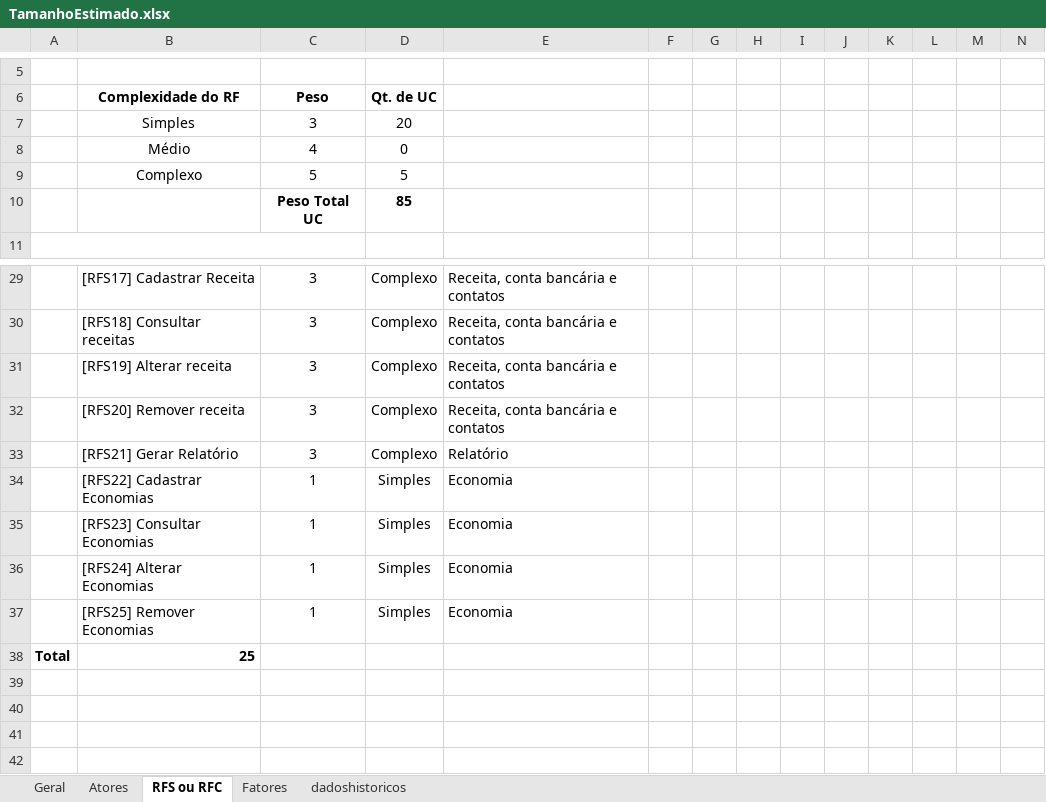
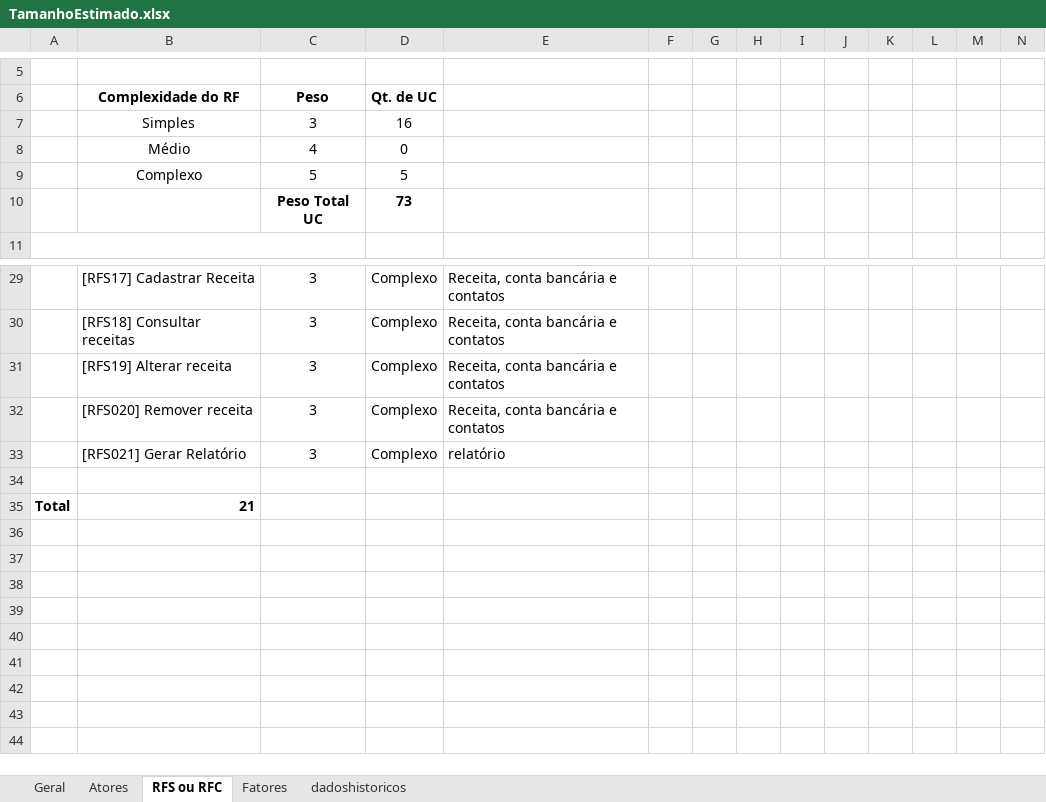
Before and after one commit to HenriqueCRodrigues/CadastroDeGastos, an Excel workbook: Documentos/TamanhoEstimado.xlsx, sheet RFS ou RFC, drawn as a sheet; only a part is shown, gaps mark what is left out; the shorter side is filled out with more unchanged rows; values as stored, in another font and other column widths than the file's, no borders; charts and pictures not drawn; removed rows and columns are numbered as before the commit, all else as after; the diff names each change by its address in the sheet, - before the commit and + after, or states it on an @@ line.

```diff
--- a/Documentos/TamanhoEstimado.xlsx (sheet RFS ou RFC)
+++ b/Documentos/TamanhoEstimado.xlsx (sheet RFS ou RFC)
-D7 (Qt. de UC): 20
+D7 (Qt. de UC): 16
-D10 (Qt. de UC): 85
+D10 (Qt. de UC): 73
-B32 (Complexidade do RF): [RFS20] Remover receita
+B32 (Complexidade do RF): [RFS020] Remover receita
-B33 (Complexidade do RF): [RFS21] Gerar Relatório
+B33 (Complexidade do RF): [RFS021] Gerar Relatório
-E33: Relatório
+E33: relatório
-row 34:  | [RFS22] Cadastrar Economias | 1 | Simples | Economia
+row 34: (empty)
-row 35:  | [RFS23] Consultar Economias | 1 | Simples | Economia
-row 36:  | [RFS24] Alterar Economias | 1 | Simples | Economia
-row 37:  | [RFS25] Remover Economias | 1 | Simples | Economia
-B35 (Complexidade do RF): 25
+B35 (Complexidade do RF): 21
```
Also changed, not shown: sheet Geral, charts or pictures, 2 other files.
